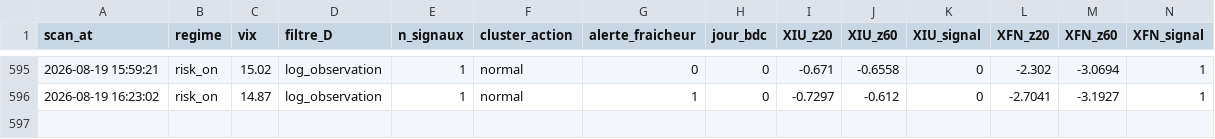
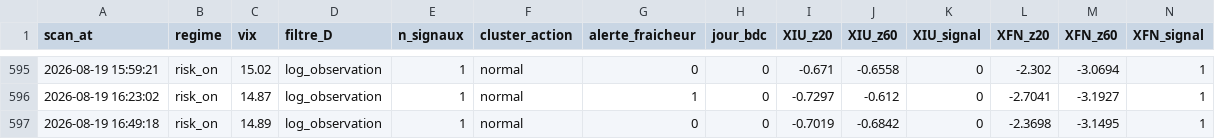
Before and after one commit to Syl77qc/tmx_automatic, a CSV file: historique_scans.csv, drawn as a sheet; only a part is shown, gaps mark what is left out; rows hold the shown columns only; the diff names each change by its address in the sheet, - before the commit and + after, or states it on an @@ line.

Commit message:
Scan + dashboard 2026-08-19 20:49 UTC

```diff
--- a/historique_scans.csv
+++ b/historique_scans.csv
+row 597: 2026-08-19 16:49:18 | risk_on | 14.89 | log_observation | 1 | normal | 0 | 0 | -0.7019 | -0.6842 | 0 | -2.3698 | -3.1495 | 1
```
Also changed, not shown: 4 other files.
